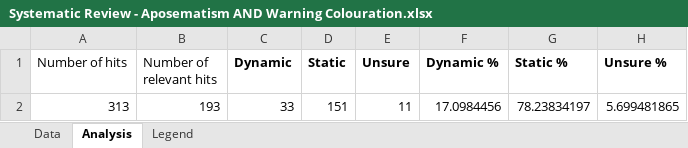
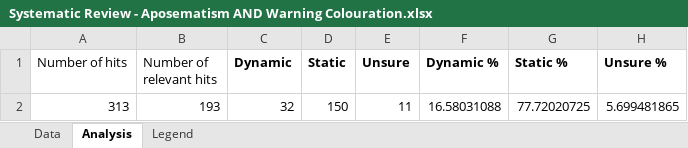
Before and after one commit to ChrisJIMQ/MultiComponentSignals, an Excel workbook: 2 - Static and dynamic warning colours/Systematic Review - Aposematism AND Warning Colouration.xlsx, sheet Analysis, drawn as a sheet; values as stored, in another font and other column widths than the file's, no borders; the diff names each change by its address in the sheet, - before the commit and + after, or states it on an @@ line.

Commit message:
Fixed the systematic review stats

```diff
--- a/2 - Static and dynamic warning colours/Systematic Review - Aposematism AND Warning Colouration.xlsx (sheet Analysis)
+++ b/2 - Static and dynamic warning colours/Systematic Review - Aposematism AND Warning Colouration.xlsx (sheet Analysis)
-C2 (Dynamic): 33
+C2 (Dynamic): 32
-D2 (Static): 151
+D2 (Static): 150
-F2 (Dynamic %): 17.0984456
+F2 (Dynamic %): 16.58031088
-G2 (Static %): 78.23834197
+G2 (Static %): 77.72020725
```
